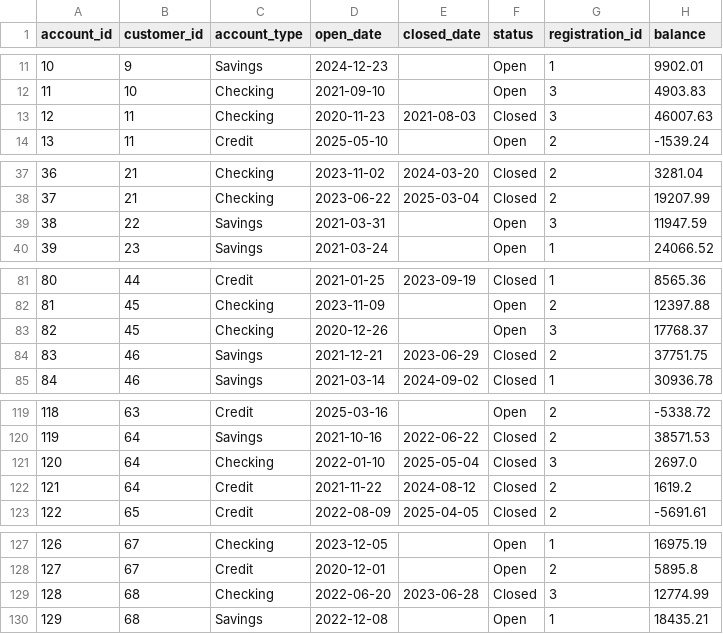
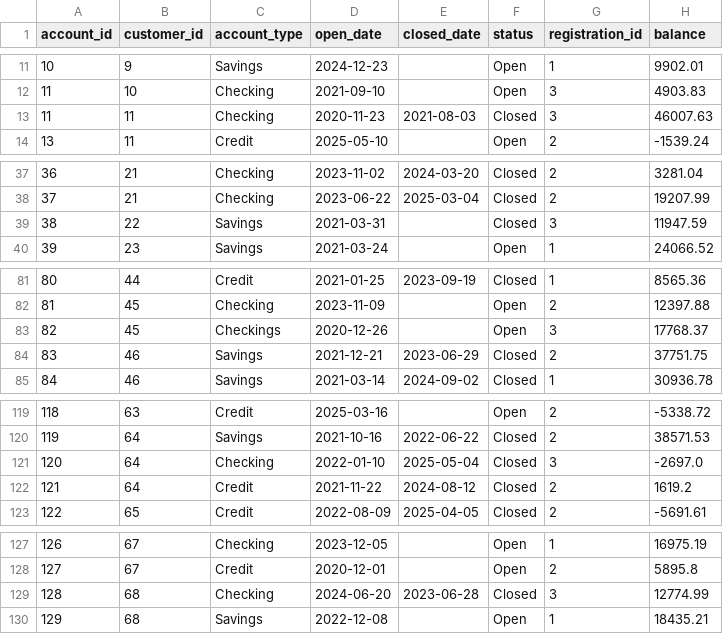
Before and after one commit to kashvime/report-management-backend, a CSV file: sample_data/financial_accounts.csv, drawn as a sheet; only a part is shown, gaps mark what is left out; the diff covers the shown part only.

Commit message:
update financial accounts sample data

```diff
--- a/sample_data/financial_accounts.csv
+++ b/sample_data/financial_accounts.csv
@@ -12,3 +12,3 @@ account_id,customer_id,account_type,open_date,closed_date,status,registration_id
 11,10,Checking,2021-09-10,,Open,3,4903.83
-12,11,Checking,2020-11-23,2021-08-03,Closed,3,46007.63
+11,11,Checking,2020-11-23,2021-08-03,Closed,3,46007.63
 13,11,Credit,2025-05-10,,Open,2,-1539.24
@@ -38,3 +38,3 @@ account_id,customer_id,account_type,open_date,closed_date,status,registration_id
 37,21,Checking,2023-06-22,2025-03-04,Closed,2,19207.99
-38,22,Savings,2021-03-31,,Open,3,11947.59
+38,22,Savings,2021-03-31,,Closed,3,11947.59
 39,23,Savings,2021-03-24,,Open,1,24066.52
@@ -82,3 +82,3 @@ account_id,customer_id,account_type,open_date,closed_date,status,registration_id
 81,45,Checking,2023-11-09,,Open,2,12397.88
-82,45,Checking,2020-12-26,,Open,3,17768.37
+82,45,Checkings,2020-12-26,,Open,3,17768.37
 83,46,Savings,2021-12-21,2023-06-29,Closed,2,37751.75
@@ -120,3 +120,3 @@ account_id,customer_id,account_type,open_date,closed_date,status,registration_id
 119,64,Savings,2021-10-16,2022-06-22,Closed,2,38571.53
-120,64,Checking,2022-01-10,2025-05-04,Closed,3,2697.0
+120,64,Checking,2022-01-10,2025-05-04,Closed,3,-2697.0
 121,64,Credit,2021-11-22,2024-08-12,Closed,2,1619.2
@@ -128,3 +128,3 @@ account_id,customer_id,account_type,open_date,closed_date,status,registration_id
 127,67,Credit,2020-12-01,,Open,2,5895.8
-128,68,Checking,2022-06-20,2023-06-28,Closed,3,12774.99
+128,68,Checking,2024-06-20,2023-06-28,Closed,3,12774.99
 129,68,Savings,2022-12-08,,Open,1,18435.21
```
Also changed, not shown: 2 edited cells elsewhere in this file.
